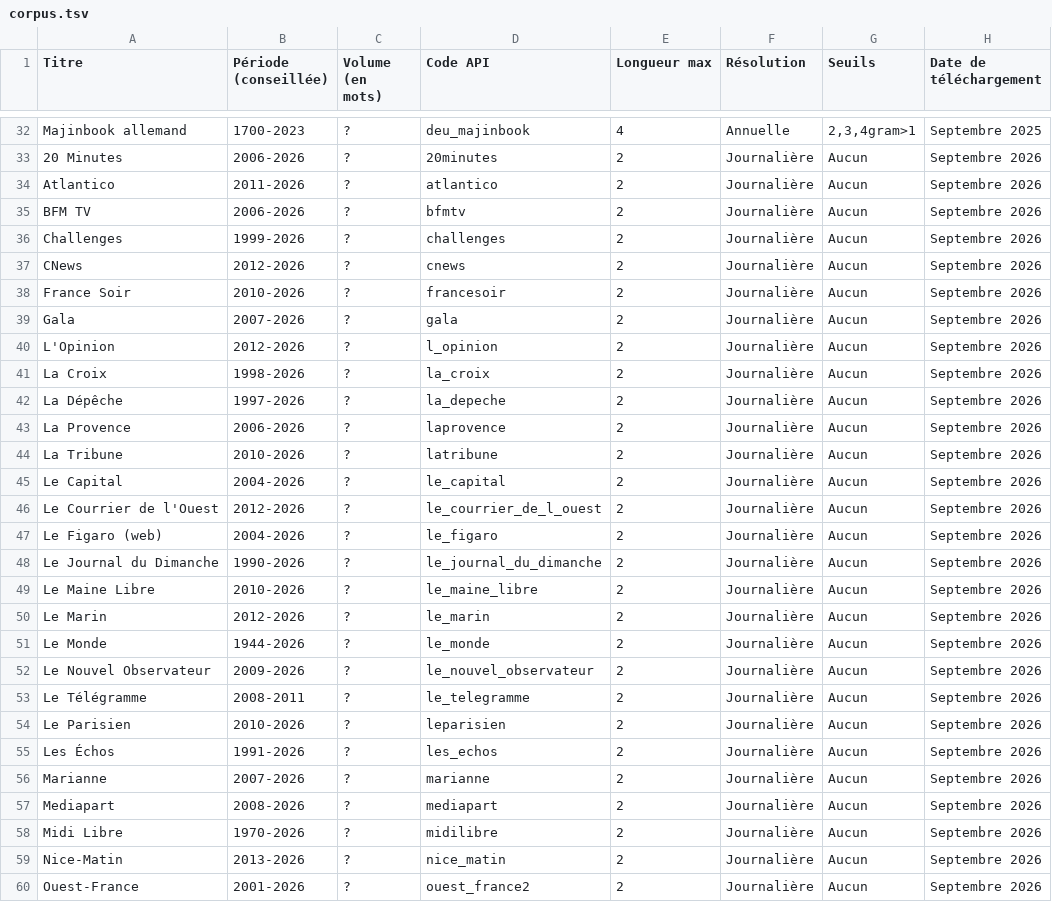
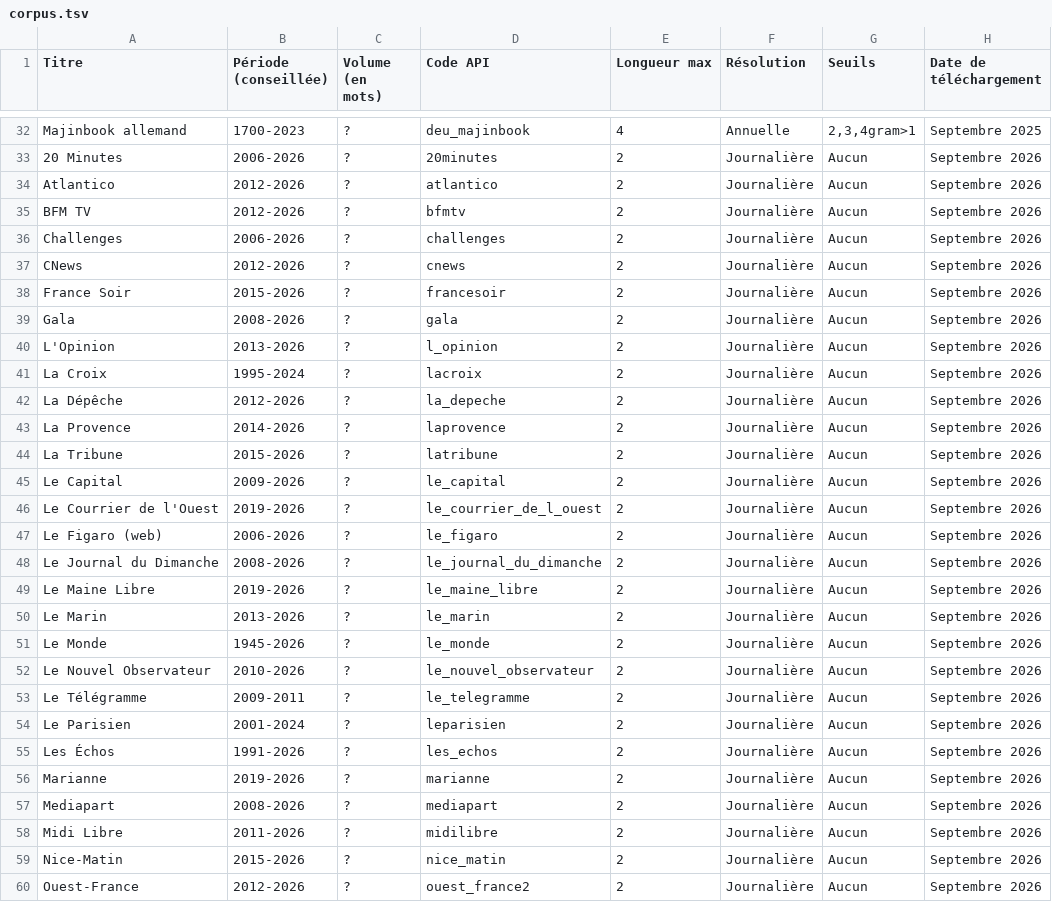
Before and after one commit to regicid/gallicagram_react, a TSV file: public/corpus.tsv, drawn as a sheet; only a part is shown, gaps mark what is left out; the diff covers the shown part only; the diff names each change by its address in the sheet, - before the commit and + after, or states it on an @@ line.

```diff
--- a/public/corpus.tsv
+++ b/public/corpus.tsv
-B34 (Période (conseillée)): 2011-2026
+B34 (Période (conseillée)): 2012-2026
-B35 (Période (conseillée)): 2006-2026
+B35 (Période (conseillée)): 2012-2026
-B36 (Période (conseillée)): 1999-2026
+B36 (Période (conseillée)): 2006-2026
-B38 (Période (conseillée)): 2010-2026
+B38 (Période (conseillée)): 2015-2026
-B39 (Période (conseillée)): 2007-2026
+B39 (Période (conseillée)): 2008-2026
-B40 (Période (conseillée)): 2012-2026
+B40 (Période (conseillée)): 2013-2026
-B41 (Période (conseillée)): 1998-2026
+B41 (Période (conseillée)): 1995-2024
-D41 (Code API): la_croix
+D41 (Code API): lacroix
-B42 (Période (conseillée)): 1997-2026
+B42 (Période (conseillée)): 2012-2026
-B43 (Période (conseillée)): 2006-2026
+B43 (Période (conseillée)): 2014-2026
-B44 (Période (conseillée)): 2010-2026
+B44 (Période (conseillée)): 2015-2026
-B45 (Période (conseillée)): 2004-2026
+B45 (Période (conseillée)): 2009-2026
-B46 (Période (conseillée)): 2012-2026
+B46 (Période (conseillée)): 2019-2026
-B47 (Période (conseillée)): 2004-2026
+B47 (Période (conseillée)): 2006-2026
-B48 (Période (conseillée)): 1990-2026
+B48 (Période (conseillée)): 2008-2026
-B49 (Période (conseillée)): 2010-2026
+B49 (Période (conseillée)): 2019-2026
-B50 (Période (conseillée)): 2012-2026
+B50 (Période (conseillée)): 2013-2026
-B51 (Période (conseillée)): 1944-2026
+B51 (Période (conseillée)): 1945-2026
-B52 (Période (conseillée)): 2009-2026
+B52 (Période (conseillée)): 2010-2026
-B53 (Période (conseillée)): 2008-2011
+B53 (Période (conseillée)): 2009-2011
-B54 (Période (conseillée)): 2010-2026
+B54 (Période (conseillée)): 2001-2024
-B56 (Période (conseillée)): 2007-2026
+B56 (Période (conseillée)): 2019-2026
-B58 (Période (conseillée)): 1970-2026
+B58 (Période (conseillée)): 2011-2026
-B59 (Période (conseillée)): 2013-2026
+B59 (Période (conseillée)): 2015-2026
-B60 (Période (conseillée)): 2001-2026
+B60 (Période (conseillée)): 2012-2026
```
Also changed, not shown: 8 edited cells elsewhere in this file.
